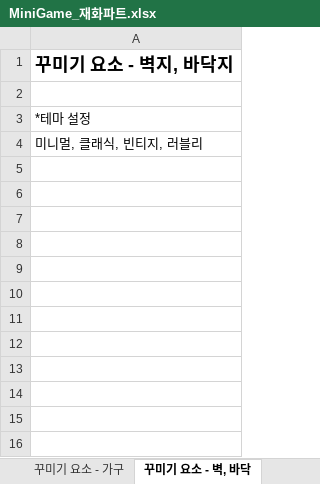
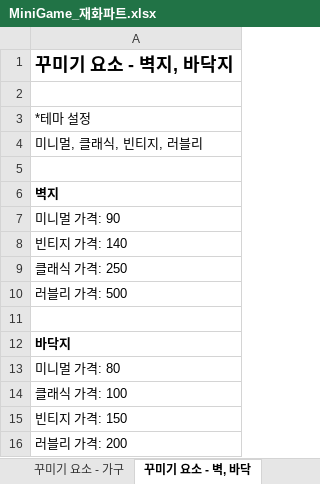
Before and after one commit to LewisCho7/PlumMiniGame, an Excel workbook: Design/MiniGame_재화파트.xlsx, sheet 꾸미기 요소 - 벽, 바닥, drawn as a sheet; values as stored, in another font and other column widths than the file's, no borders; the diff names each change by its address in the sheet, - before the commit and + after, or states it on an @@ line.

```diff
--- a/Design/MiniGame_재화파트.xlsx (sheet 꾸미기 요소 - 벽, 바닥)
+++ b/Design/MiniGame_재화파트.xlsx (sheet 꾸미기 요소 - 벽, 바닥)
+row 5: (empty)
+row 6: 벽지
+row 7: 미니멀 가격: 90
+row 8: 빈티지 가격: 140
+row 9: 클래식 가격: 250
+row 10: 러블리 가격: 500
+row 11: (empty)
+row 12: 바닥지
+row 13: 미니멀 가격: 80
+row 14: 클래식 가격: 100
+row 15: 빈티지 가격: 150
+row 16: 러블리 가격: 200
```
Also changed, not shown: sheet 꾸미기 요소 - 가구, sheet 캐릭터 재화 - 확정 구매, 가챠, charts or pictures.
